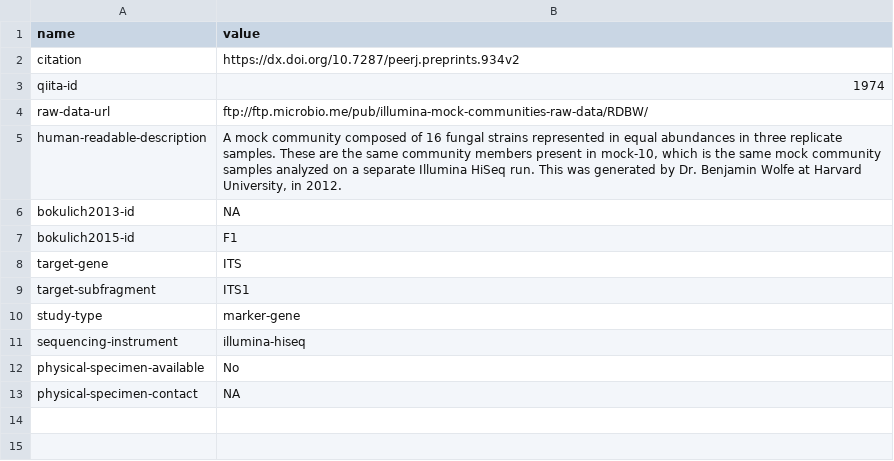
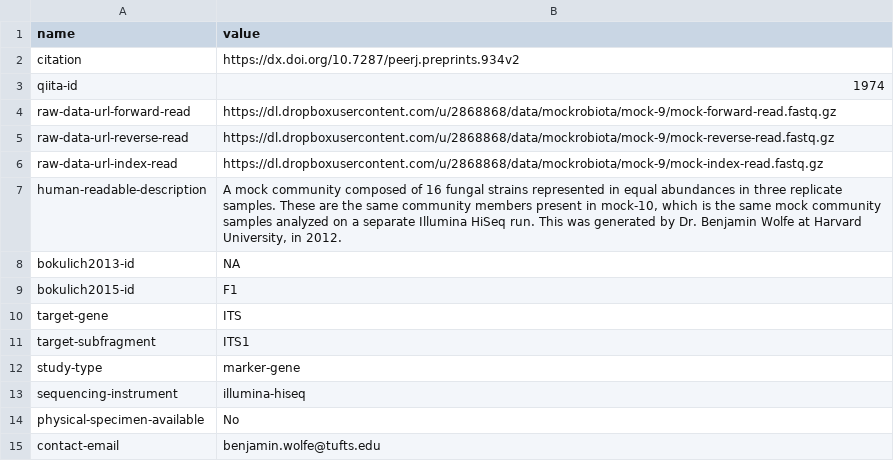
Before and after one commit to caporaso-lab/mockrobiota, a TSV file: data/mock-9/dataset-metadata.tsv, drawn as a sheet.

Commit message:
update raw data hyperlinks (#44)

```diff
--- a/data/mock-9/dataset-metadata.tsv
+++ b/data/mock-9/dataset-metadata.tsv
@@ -3,3 +3,5 @@ citation	https://dx.doi.org/10.7287/peerj.preprints.934v2
 qiita-id	1974
-raw-data-url	ftp://ftp.microbio.me/pub/illumina-mock-communities-raw-data/RDBW/
+raw-data-url-forward-read	https://dl.dropboxusercontent.com/u/2868868/data/mockrobiota/mock-9/mock-forward-read.fastq.gz
+raw-data-url-reverse-read	https://dl.dropboxusercontent.com/u/2868868/data/mockrobiota/mock-9/mock-reverse-read.fastq.gz
+raw-data-url-index-read	https://dl.dropboxusercontent.com/u/2868868/data/mockrobiota/mock-9/mock-index-read.fastq.gz
 human-readable-description	A mock community composed of 16 fungal strains represented in equal abundances in three replicate samples.  These are the same community members present in mock-10, which is the same mock community samples analyzed on a separate Illumina HiSeq run. This was generated by Dr. Benjamin Wolfe at Harvard University, in 2012.
@@ -12,2 +14,2 @@ sequencing-instrument	illumina-hiseq
 physical-specimen-available	No
-physical-specimen-contact	NA
+contact-email	benjamin.wolfe@tufts.edu
```
Also changed, not shown: data/mock-2/dataset-metadata.tsv, data/mock-3/dataset-metadata.tsv, 11 other files.
